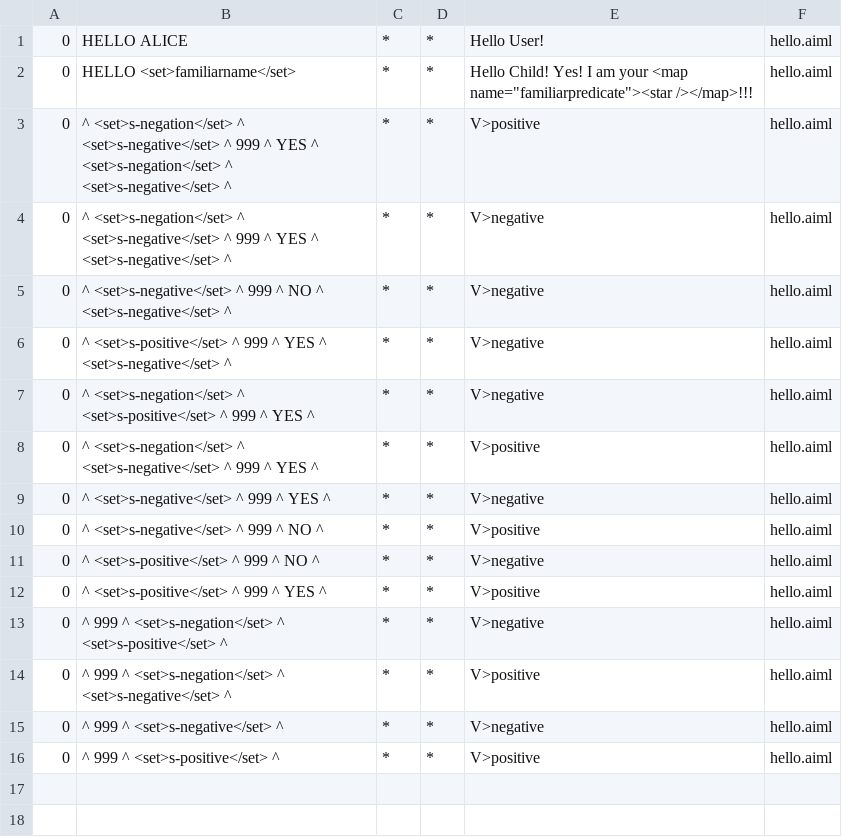
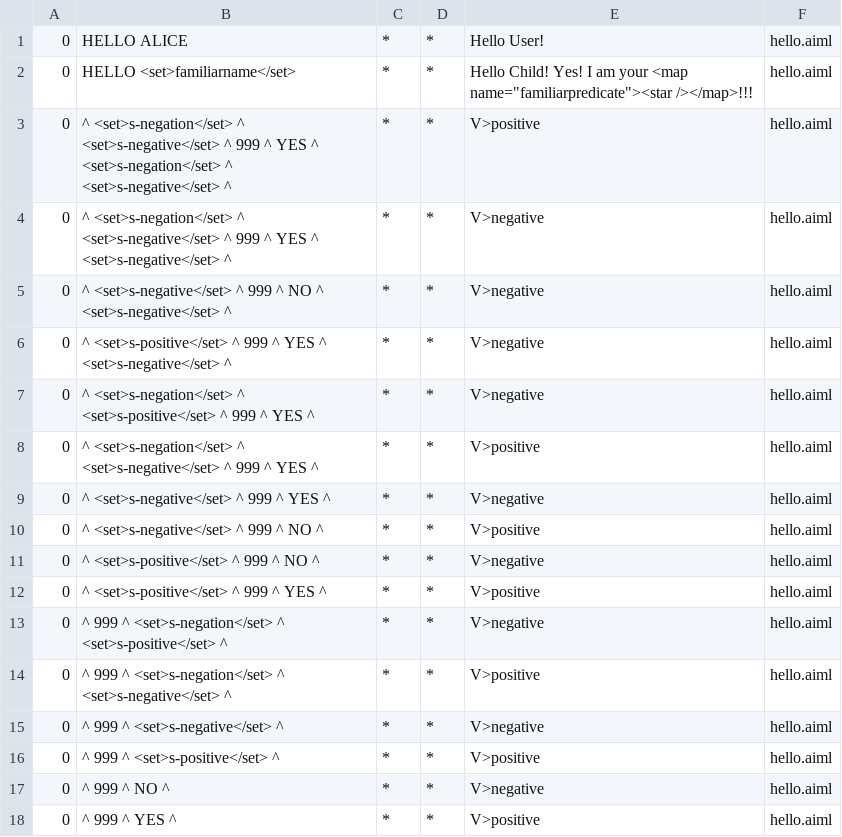
Before and after one commit to janinetan/SARAH, a CSV file: sarah-bot/bots/sarah-bot/aimlif/hello.aiml.csv, drawn as a sheet; the diff names each change by its address in the sheet, - before the commit and + after, or states it on an @@ line.

Commit message:
Added patterns for bot

```diff
--- a/sarah-bot/bots/sarah-bot/aimlif/hello.aiml.csv
+++ b/sarah-bot/bots/sarah-bot/aimlif/hello.aiml.csv
+row 17: 0 | ^ 999 ^ NO ^ | * | * | V>negative | hello.aiml
+row 18: 0 | ^ 999 ^ YES ^ | * | * | V>positive | hello.aiml
```
